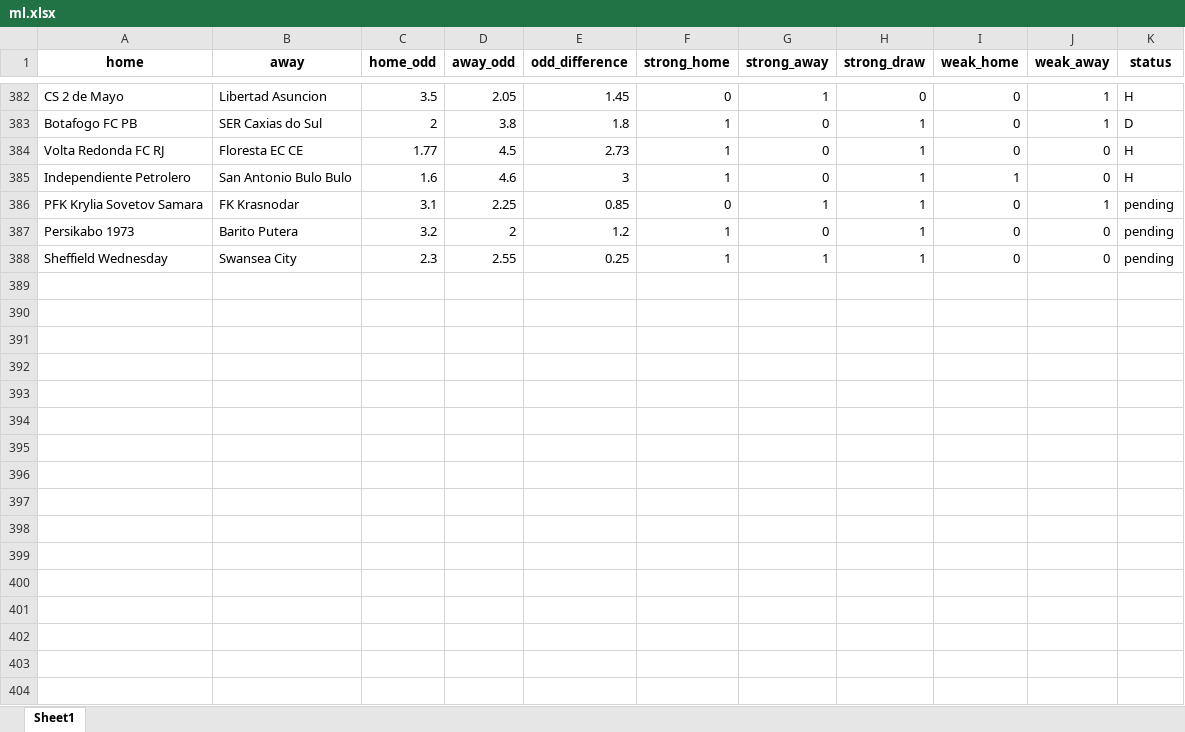
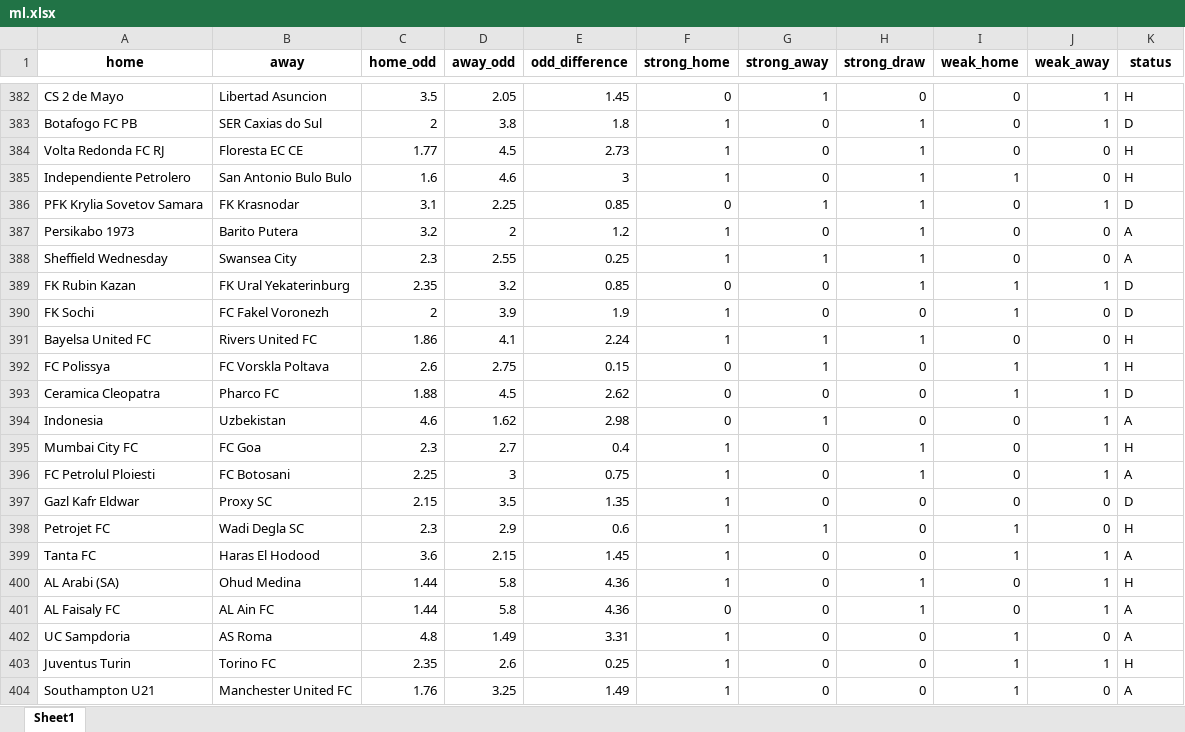
Before and after one commit to jbadonai/betting-predictions, an Excel workbook: ml.xlsx, sheet Sheet1, drawn as a sheet; only a part is shown, gaps mark what is left out; values as stored, in another font and other column widths than the file's, no borders; the diff covers the shown part only; the diff names each change by its address in the sheet, - before the commit and + after, or states it on an @@ line.

```diff
--- a/ml.xlsx (sheet Sheet1)
+++ b/ml.xlsx (sheet Sheet1)
-K386 (status): pending
+K386 (status): D
-K387:K388 (status): pending
+K387:K388 (status): A
+row 389: FK Rubin Kazan | FK Ural Yekaterinburg | 2.35 | 3.2 | 0.85 | 0 | 0 | 1 | 1 | 1 | D
+row 390: FK Sochi | FC Fakel Voronezh | 2 | 3.9 | 1.9 | 1 | 0 | 0 | 1 | 0 | D
+row 391: Bayelsa United FC | Rivers United FC | 1.86 | 4.1 | 2.24 | 1 | 1 | 1 | 0 | 0 | H
+row 392: FC Polissya | FC Vorskla Poltava | 2.6 | 2.75 | 0.15 | 0 | 1 | 0 | 1 | 1 | H
+row 393: Ceramica Cleopatra | Pharco FC | 1.88 | 4.5 | 2.62 | 0 | 0 | 0 | 1 | 1 | D
+row 394: Indonesia | Uzbekistan | 4.6 | 1.62 | 2.98 | 0 | 1 | 0 | 0 | 1 | A
+row 395: Mumbai City FC | FC Goa | 2.3 | 2.7 | 0.4 | 1 | 0 | 1 | 0 | 1 | H
+row 396: FC Petrolul Ploiesti | FC Botosani | 2.25 | 3 | 0.75 | 1 | 0 | 1 | 0 | 1 | A
+row 397: Gazl Kafr Eldwar | Proxy SC | 2.15 | 3.5 | 1.35 | 1 | 0 | 0 | 0 | 0 | D
+row 398: Petrojet FC | Wadi Degla SC | 2.3 | 2.9 | 0.6 | 1 | 1 | 0 | 1 | 0 | H
+row 399: Tanta FC | Haras El Hodood | 3.6 | 2.15 | 1.45 | 1 | 0 | 0 | 1 | 1 | A
+row 400: AL Arabi (SA) | Ohud Medina | 1.44 | 5.8 | 4.36 | 1 | 0 | 1 | 0 | 1 | H
+row 401: AL Faisaly FC | AL Ain FC | 1.44 | 5.8 | 4.36 | 0 | 0 | 1 | 0 | 1 | A
+row 402: UC Sampdoria | AS Roma | 4.8 | 1.49 | 3.31 | 1 | 0 | 0 | 1 | 0 | A
+row 403: Juventus Turin | Torino FC | 2.35 | 2.6 | 0.25 | 1 | 0 | 0 | 1 | 1 | H
+row 404: Southampton U21 | Manchester United FC | 1.76 | 3.25 | 1.49 | 1 | 0 | 0 | 1 | 0 | A
```
Also changed, not shown: 101 added rows and 1 edited cell elsewhere in this sheet, datafile.xlsx, datafile_bb.xlsx, 31 other files.
